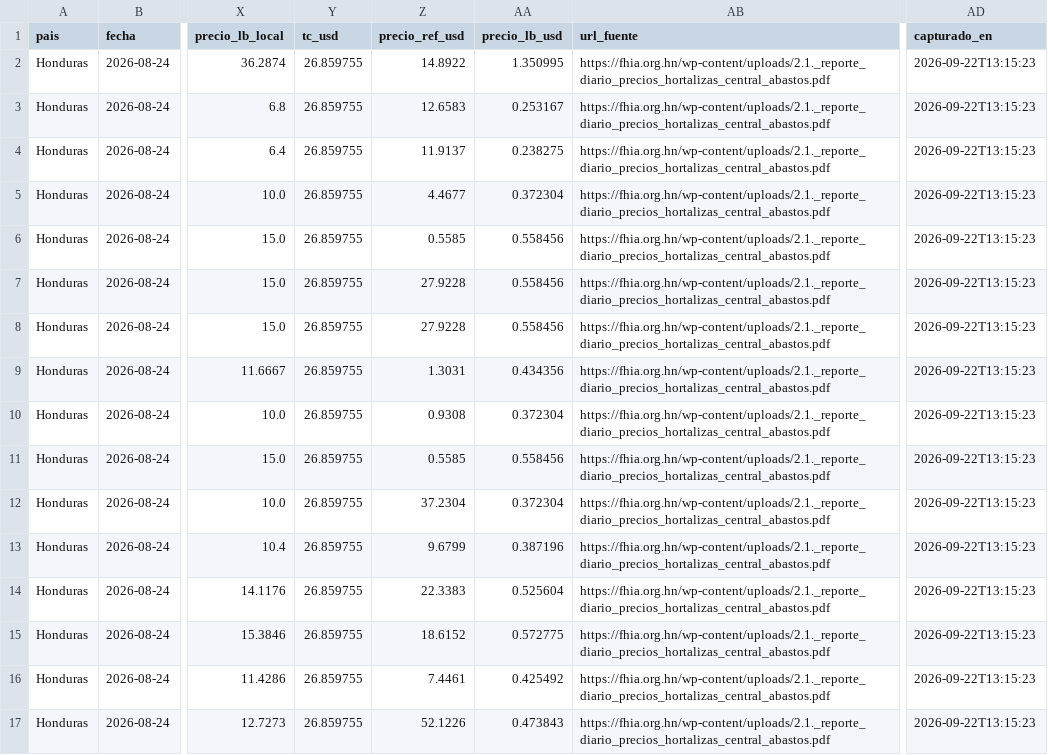
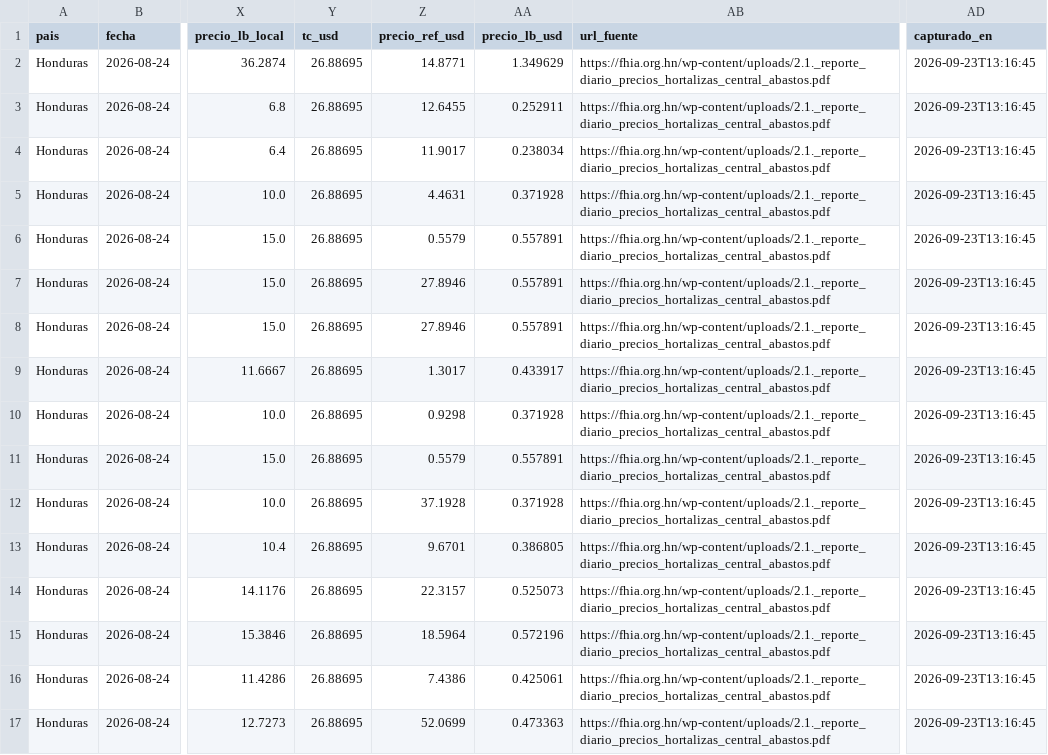
Before and after one commit to fjespana2/preciosca, a CSV file: data/export/precios_honduras.csv, drawn as a sheet; only a part is shown, gaps mark what is left out; the diff covers the shown part only; the diff names each change by its address in the sheet, - before the commit and + after, or states it on an @@ line.

```diff
--- a/data/export/precios_honduras.csv
+++ b/data/export/precios_honduras.csv
-Y2:Y17 (tc_usd): 26.859755
+Y2:Y17 (tc_usd): 26.88695
-Z2 (precio_ref_usd): 14.8922
+Z2 (precio_ref_usd): 14.8771
-AA2 (precio_lb_usd): 1.350995
+AA2 (precio_lb_usd): 1.349629
-AD2:AD17 (capturado_en): 2026-09-22T13:15:23
+AD2:AD17 (capturado_en): 2026-09-23T13:16:45
-Z3 (precio_ref_usd): 12.6583
+Z3 (precio_ref_usd): 12.6455
-AA3 (precio_lb_usd): 0.253167
+AA3 (precio_lb_usd): 0.252911
-Z4 (precio_ref_usd): 11.9137
+Z4 (precio_ref_usd): 11.9017
-AA4 (precio_lb_usd): 0.238275
+AA4 (precio_lb_usd): 0.238034
-Z5 (precio_ref_usd): 4.4677
+Z5 (precio_ref_usd): 4.4631
-AA5 (precio_lb_usd): 0.372304
+AA5 (precio_lb_usd): 0.371928
-Z6 (precio_ref_usd): 0.5585
+Z6 (precio_ref_usd): 0.5579
-AA6:AA8 (precio_lb_usd): 0.558456
+AA6:AA8 (precio_lb_usd): 0.557891
-Z7:Z8 (precio_ref_usd): 27.9228
+Z7:Z8 (precio_ref_usd): 27.8946
-Z9 (precio_ref_usd): 1.3031
+Z9 (precio_ref_usd): 1.3017
-AA9 (precio_lb_usd): 0.434356
+AA9 (precio_lb_usd): 0.433917
-Z10 (precio_ref_usd): 0.9308
+Z10 (precio_ref_usd): 0.9298
-AA10 (precio_lb_usd): 0.372304
+AA10 (precio_lb_usd): 0.371928
-Z11 (precio_ref_usd): 0.5585
+Z11 (precio_ref_usd): 0.5579
-AA11 (precio_lb_usd): 0.558456
+AA11 (precio_lb_usd): 0.557891
-Z12 (precio_ref_usd): 37.2304
+Z12 (precio_ref_usd): 37.1928
-AA12 (precio_lb_usd): 0.372304
+AA12 (precio_lb_usd): 0.371928
-Z13 (precio_ref_usd): 9.6799
+Z13 (precio_ref_usd): 9.6701
-AA13 (precio_lb_usd): 0.387196
+AA13 (precio_lb_usd): 0.386805
-Z14 (precio_ref_usd): 22.3383
+Z14 (precio_ref_usd): 22.3157
-AA14 (precio_lb_usd): 0.525604
+AA14 (precio_lb_usd): 0.525073
-Z15 (precio_ref_usd): 18.6152
+Z15 (precio_ref_usd): 18.5964
-AA15 (precio_lb_usd): 0.572775
+AA15 (precio_lb_usd): 0.572196
-Z16 (precio_ref_usd): 7.4461
+Z16 (precio_ref_usd): 7.4386
-AA16 (precio_lb_usd): 0.425492
+AA16 (precio_lb_usd): 0.425061
-Z17 (precio_ref_usd): 52.1226
+Z17 (precio_ref_usd): 52.0699
-AA17 (precio_lb_usd): 0.473843
+AA17 (precio_lb_usd): 0.473363
```
Also changed, not shown: 120 edited cells elsewhere in this file, data/export/precios_nicaragua.csv, 5 other files.
